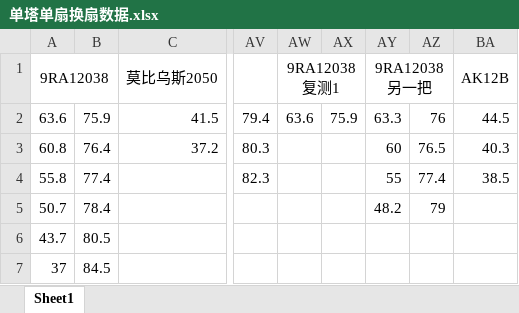
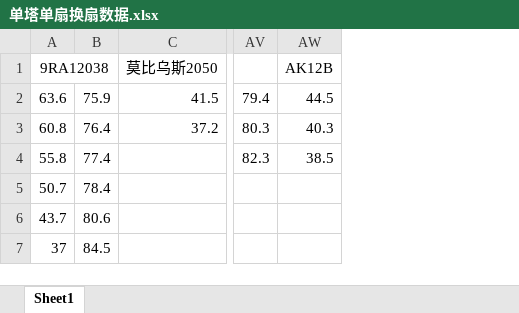
Before and after one commit to Skywalker144/Vortexy, an Excel workbook: 单塔单扇换扇数据.xlsx, sheet Sheet1, drawn as a sheet; only a part is shown, gaps mark what is left out; values as stored, in another font and other column widths than the file's, no borders; the diff names each change by its address in the sheet, - before the commit and + after, or states it on an @@ line.

```diff
--- a/单塔单扇换扇数据.xlsx (sheet Sheet1)
+++ b/单塔单扇换扇数据.xlsx (sheet Sheet1)
-column AW, rows 1-2: 9RA12038复测1 | 63.6
-column AX, row 2: 75.9
-column AY, rows 1-5: 9RA12038另一把 | 63.3 | 60 | 55 | 48.2
-column AZ, rows 2-5: 76 | 76.5 | 77.4 | 79
-B6: 80.5
+B6: 80.6
```
Also changed, not shown: 2 other files.
